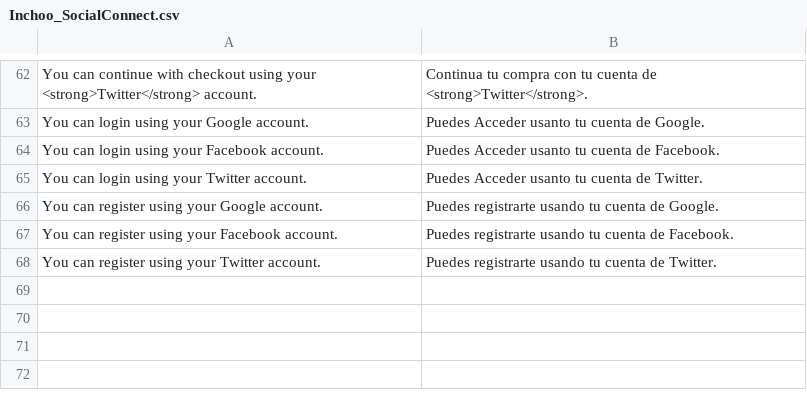
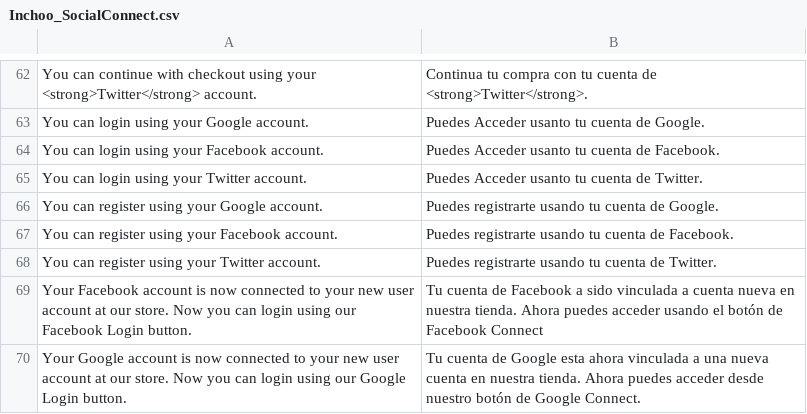
Before and after one commit to Marko-M/Inchoo_SocialConnect, a CSV file: app/locale/es_ES/Inchoo_SocialConnect.csv, drawn as a sheet; only a part is shown, gaps mark what is left out; the diff names each change by its address in the sheet, - before the commit and + after, or states it on an @@ line.

Commit message:
Improve minor translation es_es

```diff
--- a/app/locale/es_ES/Inchoo_SocialConnect.csv
+++ b/app/locale/es_ES/Inchoo_SocialConnect.csv
+row 69: Your Facebook account is now connected to your new user account at our store. Now you can login using our Facebook Login button. | Tu cuenta de Facebook a sido vinculada a cuenta nueva en nuestra tienda. Ahora puedes acceder usando el botón de Facebook Connect
+row 70: Your Google account is now connected to your new user account at our store. Now you can login using our Google Login button. | Tu cuenta de Google esta ahora vinculada a una nueva cuenta en nuestra tienda. Ahora puedes acceder desde nuestro botón de Google Connect.
```
